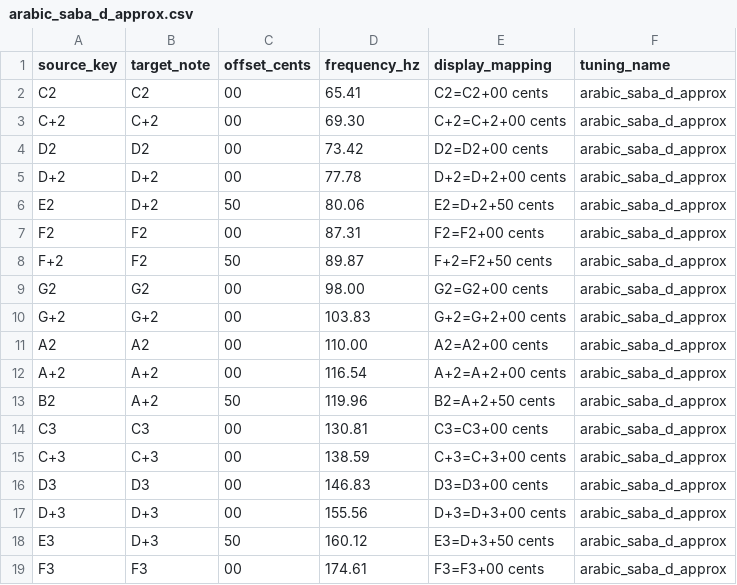
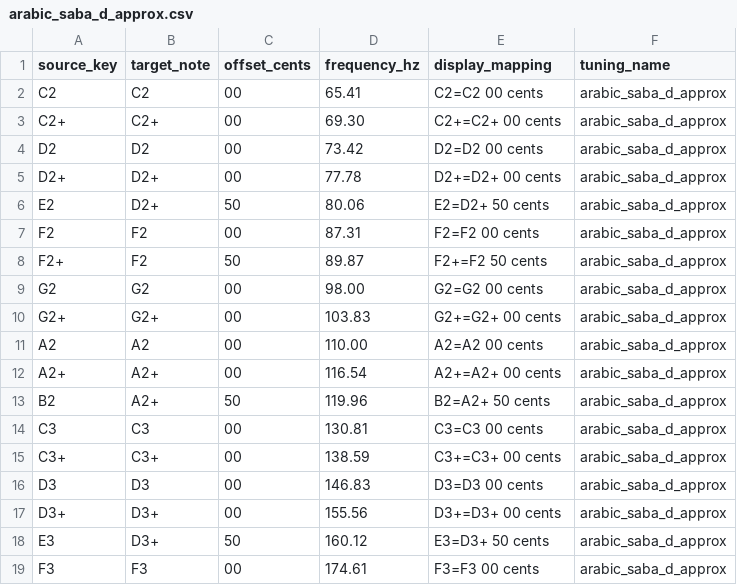
Before and after one commit to tymcode/ensoniq-pitch-tables, a CSV file: csv/arabic_saba_d_approx.csv, drawn as a sheet; only a part is shown; the diff covers the shown part only.

```diff
--- a/csv/arabic_saba_d_approx.csv
+++ b/csv/arabic_saba_d_approx.csv
@@ -1,19 +1,19 @@
 source_key,target_note,offset_cents,frequency_hz,display_mapping,tuning_name
-C2,C2,00,65.41,C2=C2+00 cents,arabic_saba_d_approx
-C+2,C+2,00,69.30,C+2=C+2+00 cents,arabic_saba_d_approx
-D2,D2,00,73.42,D2=D2+00 cents,arabic_saba_d_approx
-D+2,D+2,00,77.78,D+2=D+2+00 cents,arabic_saba_d_approx
-E2,D+2,50,80.06,E2=D+2+50 cents,arabic_saba_d_approx
-F2,F2,00,87.31,F2=F2+00 cents,arabic_saba_d_approx
-F+2,F2,50,89.87,F+2=F2+50 cents,arabic_saba_d_approx
-G2,G2,00,98.00,G2=G2+00 cents,arabic_saba_d_approx
-G+2,G+2,00,103.83,G+2=G+2+00 cents,arabic_saba_d_approx
-A2,A2,00,110.00,A2=A2+00 cents,arabic_saba_d_approx
-A+2,A+2,00,116.54,A+2=A+2+00 cents,arabic_saba_d_approx
-B2,A+2,50,119.96,B2=A+2+50 cents,arabic_saba_d_approx
-C3,C3,00,130.81,C3=C3+00 cents,arabic_saba_d_approx
-C+3,C+3,00,138.59,C+3=C+3+00 cents,arabic_saba_d_approx
-D3,D3,00,146.83,D3=D3+00 cents,arabic_saba_d_approx
-D+3,D+3,00,155.56,D+3=D+3+00 cents,arabic_saba_d_approx
-E3,D+3,50,160.12,E3=D+3+50 cents,arabic_saba_d_approx
-F3,F3,00,174.61,F3=F3+00 cents,arabic_saba_d_approx
+C2,C2,00,65.41,C2=C2 00 cents,arabic_saba_d_approx
+C2+,C2+,00,69.30,C2+=C2+ 00 cents,arabic_saba_d_approx
+D2,D2,00,73.42,D2=D2 00 cents,arabic_saba_d_approx
+D2+,D2+,00,77.78,D2+=D2+ 00 cents,arabic_saba_d_approx
+E2,D2+,50,80.06,E2=D2+ 50 cents,arabic_saba_d_approx
+F2,F2,00,87.31,F2=F2 00 cents,arabic_saba_d_approx
+F2+,F2,50,89.87,F2+=F2 50 cents,arabic_saba_d_approx
+G2,G2,00,98.00,G2=G2 00 cents,arabic_saba_d_approx
+G2+,G2+,00,103.83,G2+=G2+ 00 cents,arabic_saba_d_approx
+A2,A2,00,110.00,A2=A2 00 cents,arabic_saba_d_approx
+A2+,A2+,00,116.54,A2+=A2+ 00 cents,arabic_saba_d_approx
+B2,A2+,50,119.96,B2=A2+ 50 cents,arabic_saba_d_approx
+C3,C3,00,130.81,C3=C3 00 cents,arabic_saba_d_approx
+C3+,C3+,00,138.59,C3+=C3+ 00 cents,arabic_saba_d_approx
+D3,D3,00,146.83,D3=D3 00 cents,arabic_saba_d_approx
+D3+,D3+,00,155.56,D3+=D3+ 00 cents,arabic_saba_d_approx
+E3,D3+,50,160.12,E3=D3+ 50 cents,arabic_saba_d_approx
+F3,F3,00,174.61,F3=F3 00 cents,arabic_saba_d_approx
```
Also changed, not shown: 82 edited cells elsewhere in this file, csv/12tet_reference.csv, csv/D_tonic/balkan_kaba_gaida_d_centered.csv, 26 other files.
